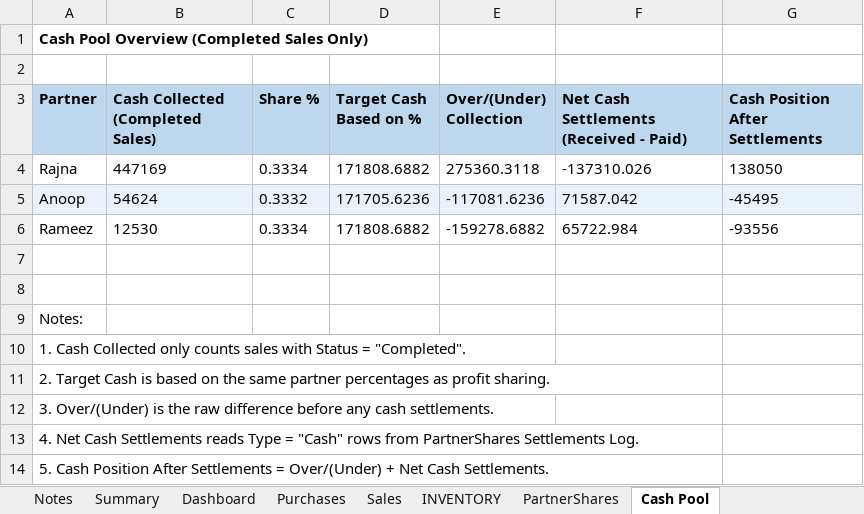
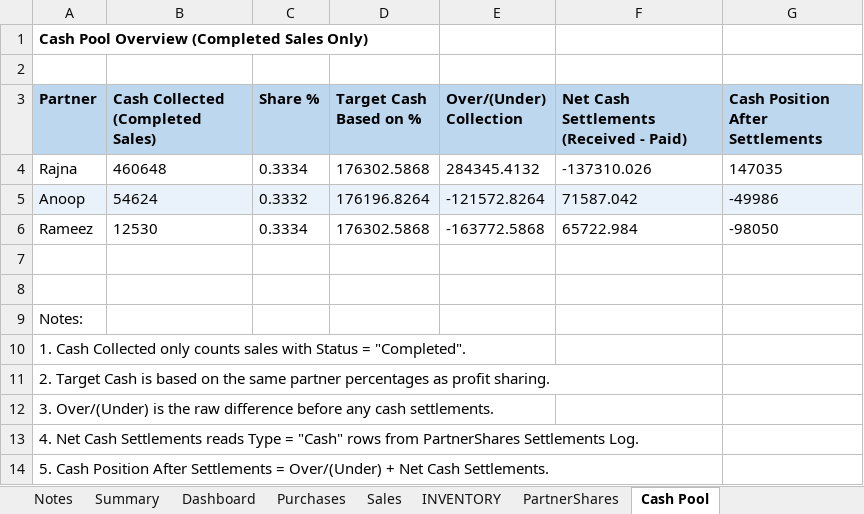
Before and after one commit to anoopp87/chiraath-partner-dashboard, an Excel workbook: docs/Chiraath-Summary-Aug26.xlsx, sheet Cash Pool, drawn as a sheet; values as stored, in another font and other column widths than the file's, no borders; the diff names each change by its address in the sheet, - before the commit and + after, or states it on an @@ line.

Commit message:
8/18 sales

```diff
--- a/docs/Chiraath-Summary-Aug26.xlsx (sheet Cash Pool)
+++ b/docs/Chiraath-Summary-Aug26.xlsx (sheet Cash Pool)
-B4 (Cash Collected (Completed Sales)): 447169
+B4 (Cash Collected (Completed Sales)): 460648
-D4 (Target Cash Based on %): 171808.6882
+D4 (Target Cash Based on %): 176302.5868
-E4 (Over/(Under) Collection): 275360.3118
+E4 (Over/(Under) Collection): 284345.4132
-G4 (Cash Position After Settlements): 138050
+G4 (Cash Position After Settlements): 147035
-D5 (Target Cash Based on %): 171705.6236
+D5 (Target Cash Based on %): 176196.8264
-E5 (Over/(Under) Collection): -117081.6236
+E5 (Over/(Under) Collection): -121572.8264
-G5 (Cash Position After Settlements): -45495
+G5 (Cash Position After Settlements): -49986
-D6 (Target Cash Based on %): 171808.6882
+D6 (Target Cash Based on %): 176302.5868
-E6 (Over/(Under) Collection): -159278.6882
+E6 (Over/(Under) Collection): -163772.5868
-G6 (Cash Position After Settlements): -93556
+G6 (Cash Position After Settlements): -98050
```
Also changed, not shown: sheet Sales, sheet Dashboard, sheet Summary, sheet INVENTORY, sheet PartnerShares, sheet Purchases, formulas that keep their value, charts or pictures, input/Chiraath - Business Summary.xlsx, 5 other files.
